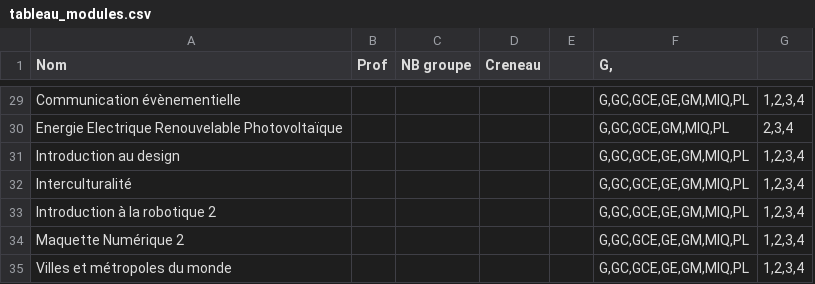
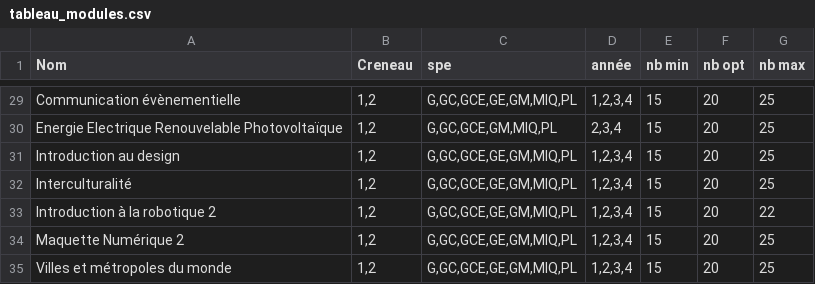
Before and after one commit to Fantomos/Electeuf, a CSV file: elecTEUF/src/main/java/fr/electeuf/bdd/tableau_modules.csv, drawn as a sheet; only a part is shown, gaps mark what is left out; removed rows and columns are numbered as before the commit, all else as after; the diff covers the shown part only; the diff names each change by its address in the sheet, - before the commit and + after, or states it on an @@ line.

```diff
--- a/elecTEUF/src/main/java/fr/electeuf/bdd/tableau_modules.csv
+++ b/elecTEUF/src/main/java/fr/electeuf/bdd/tableau_modules.csv
-column B (Prof), empty
-column C (NB groupe), empty
-column E, empty
+column E (nb min), rows 29-35: all 15
+column F (nb opt), rows 29-35: all 20
+column G (nb max), rows 29-35: 25 | 25 | 25 | 25 | 22 | 25 | 25
-C1: G,
+C1: spe
-D1: (empty)
+D1: année
-B29:B35 (Creneau): (empty)
+B29:B35 (Creneau): 1,2
```
Also changed, not shown: 21 edited cells elsewhere in this file, elecTEUF/target/classes/fr/electeuf/bdd/tableau_modules.csv, 7 other files.
